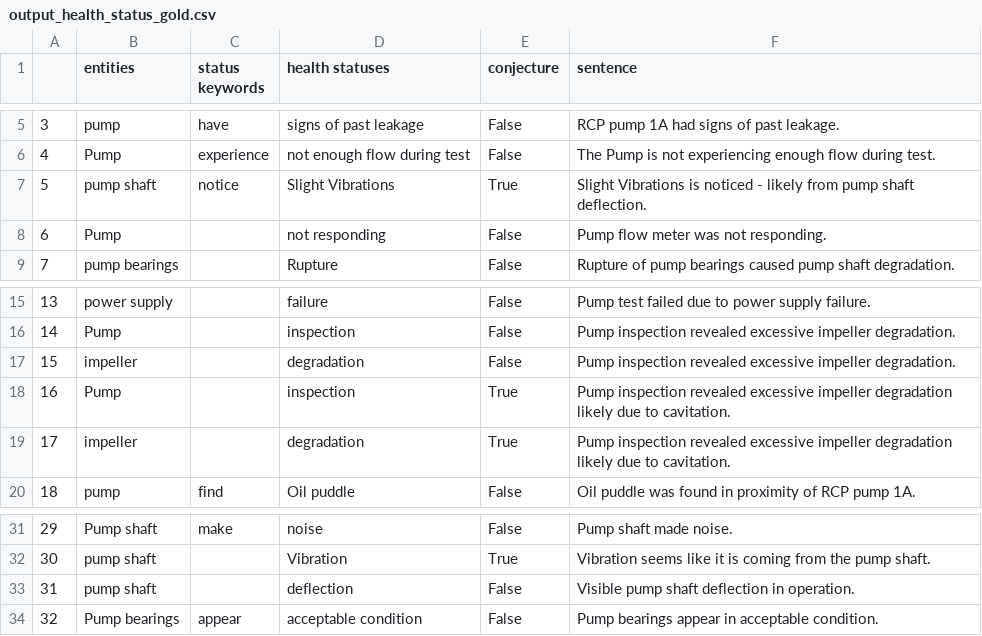
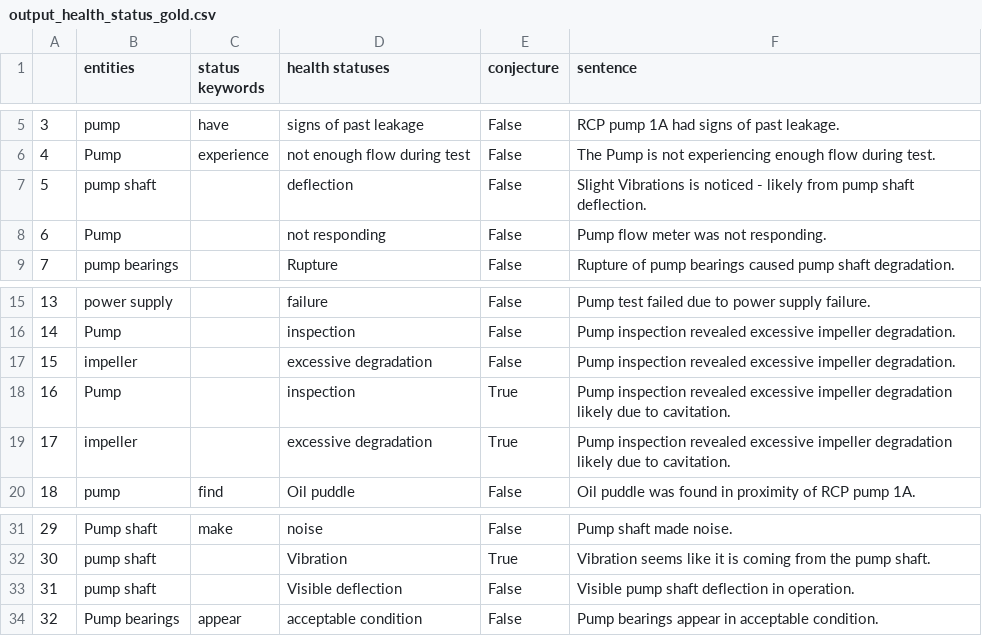
Before and after one commit to idaholab/SR2ML, a CSV file: src/nlp/data/output_health_status_gold.csv, drawn as a sheet; only a part is shown, gaps mark what is left out.

```diff
--- a/src/nlp/data/output_health_status_gold.csv
+++ b/src/nlp/data/output_health_status_gold.csv
@@ -6,3 +6,3 @@
 4,Pump,experience,not enough flow during test,False,The Pump is not experiencing enough flow during test.
-5,pump shaft,notice,Slight Vibrations,True,Slight Vibrations is noticed - likely from pump shaft deflection.
+5,pump shaft,,deflection,False,Slight Vibrations is noticed - likely from pump shaft deflection.
 6,Pump,,not responding,False,Pump flow meter was not responding.
@@ -16,5 +16,5 @@
 14,Pump,,inspection,False,Pump inspection revealed excessive impeller degradation.
-15,impeller,,degradation,False,Pump inspection revealed excessive impeller degradation.
+15,impeller,,excessive degradation,False,Pump inspection revealed excessive impeller degradation.
 16,Pump,,inspection,True,Pump inspection revealed excessive impeller degradation likely due to cavitation.
-17,impeller,,degradation,True,Pump inspection revealed excessive impeller degradation likely due to cavitation.
+17,impeller,,excessive degradation,True,Pump inspection revealed excessive impeller degradation likely due to cavitation.
 18,pump,find,Oil puddle,False,Oil puddle was found in proximity of RCP pump 1A.
@@ -32,3 +32,3 @@
 30,pump shaft,,Vibration,True,Vibration seems like it is coming from the pump shaft.
-31,pump shaft,,deflection,False,Visible pump shaft deflection in operation.
+31,pump shaft,,Visible deflection,False,Visible pump shaft deflection in operation.
 32,Pump bearings,appear,acceptable condition,False,Pump bearings appear in acceptable condition.
```
Also changed, not shown: src/nlp/data/output_causal_effect_gold.csv, 3 other files.
